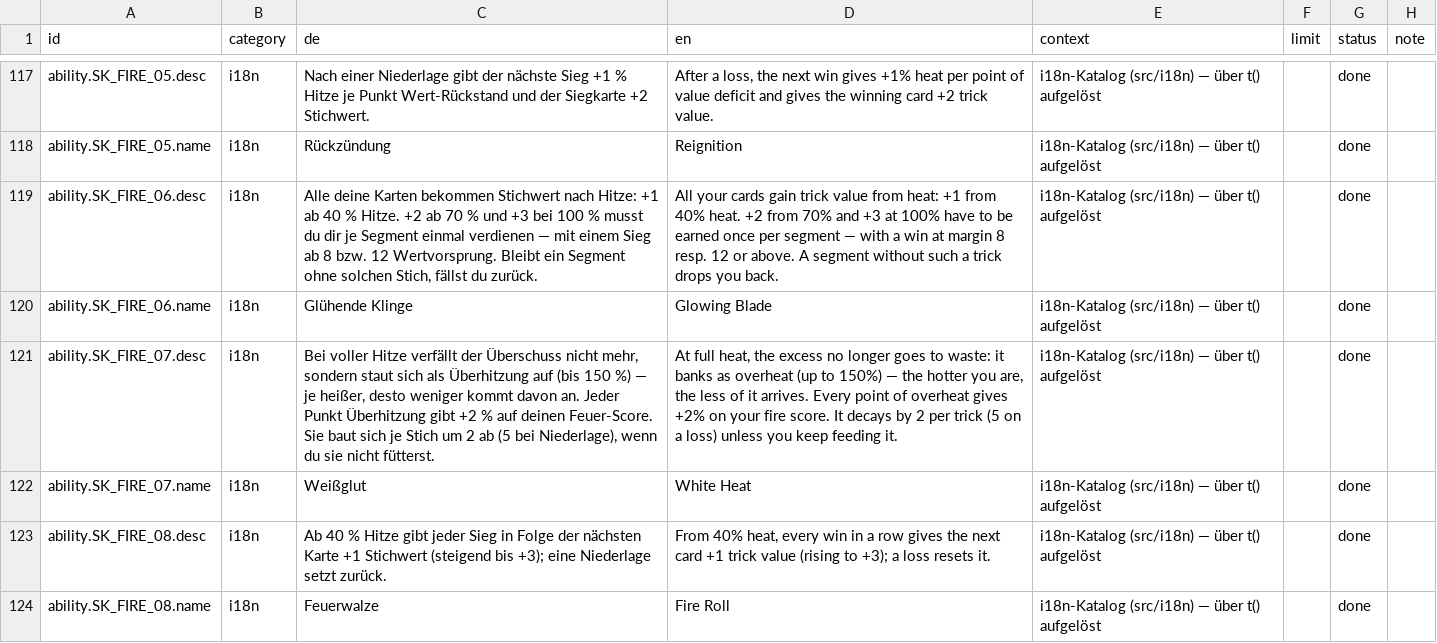
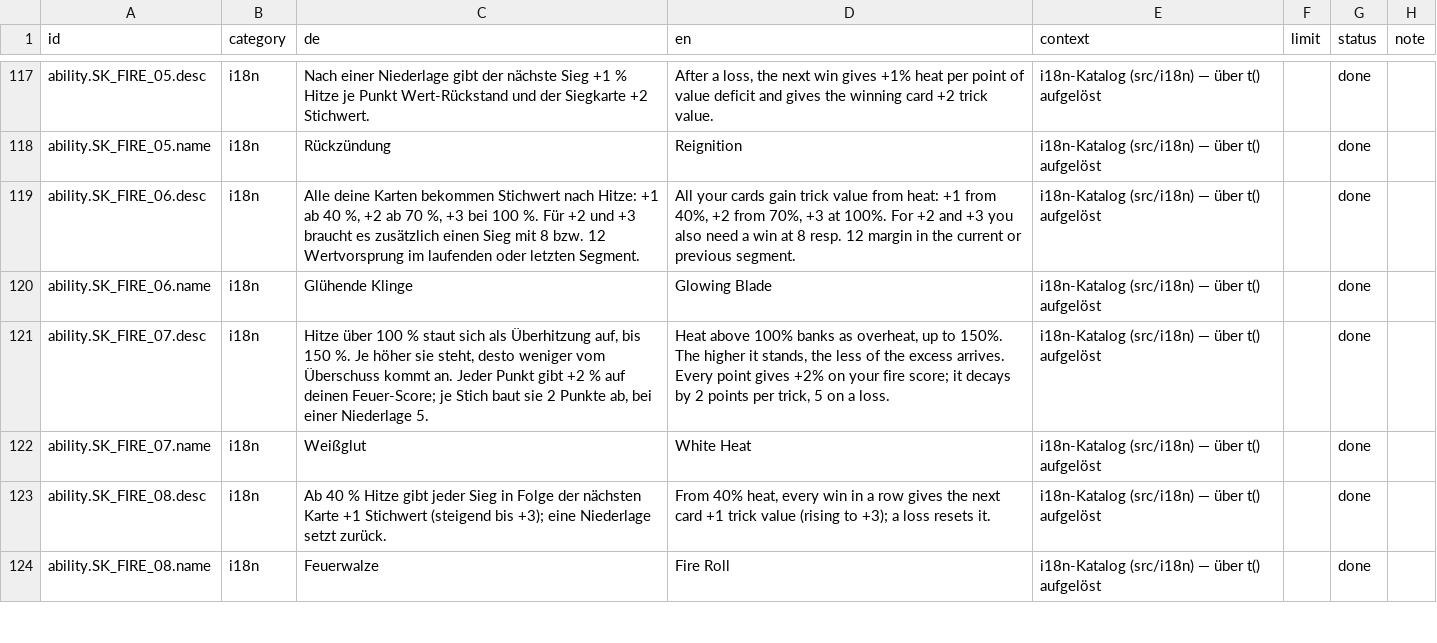
Before and after one commit to GitGudMonkeh/autostich, a CSV file: docs/localization/strings_de_pixi_2026-08-15.csv, drawn as a sheet; only a part is shown, gaps mark what is left out; the diff names each change by its address in the sheet, - before the commit and + after, or states it on an @@ line.

```diff
--- a/docs/localization/strings_de_pixi_2026-08-15.csv
+++ b/docs/localization/strings_de_pixi_2026-08-15.csv
-C119 (de): …ab 40 % Hitze. +2 ab 70 % und +3 bei 100 % musst du dir je Segment einmal verdienen — mit einem Sieg ab 8 bzw. 12 Wertvorsprung. Bleibt ein Segment ohne solchen Stich, fällst du zurück.
+C119 (de): …ab 40 %, +2 ab 70 %, +3 bei 100 %. Für +2 und +3 braucht es zusätzlich einen Sieg mit 8 bzw. 12 Wertvorsprung im laufenden oder letzten Segment.
-D119 (en): …+1 from 40% heat. +2 from 70% and +3 at 100% have to be earned once per segment — with a win at margin 8 resp. 12 or above. A segment without such a trick drops you back.
+D119 (en): …+1 from 40%, +2 from 70%, +3 at 100%. For +2 and +3 you also need a win at 8 resp. 12 margin in the current or previous segment.
-C121 (de): Bei voller Hitze verfällt der Überschuss nicht mehr, sondern staut sich als Überhitzung auf (bis 150 %) — je heißer, desto weniger kommt davon an. Jeder Punkt Überhitzung gibt +2 % auf deinen Feuer-Score. Sie baut sich je Stich um 2 ab (5 bei Niederlage), wenn du sie nicht fütterst.
+C121 (de): Hitze über 100 % staut sich als Überhitzung auf, bis 150 %. Je höher sie steht, desto weniger vom Überschuss kommt an. Jeder Punkt gibt +2 % auf deinen Feuer-Score; je Stich baut sie 2 Punkte ab, bei einer Niederlage 5.
-D121 (en): At full heat, the excess no longer goes to waste: it banks as overheat (up to 150%) — the hotter you are, the less of it arrives. Every point of overheat gives +2% on your fire score. It decays by 2 per trick (5 on a loss) unless you keep feeding it.
+D121 (en): Heat above 100% banks as overheat, up to 150%. The higher it stands, the less of the excess arrives. Every point gives +2% on your fire score; it decays by 2 points per trick, 5 on a loss.
```
Also changed, not shown: 2 other files.
